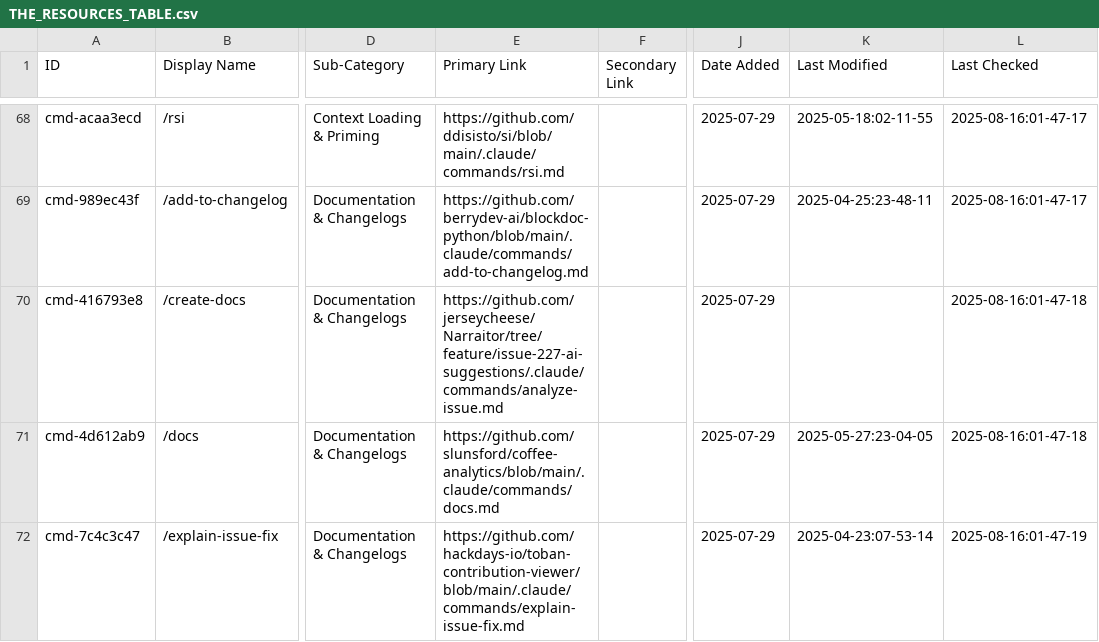
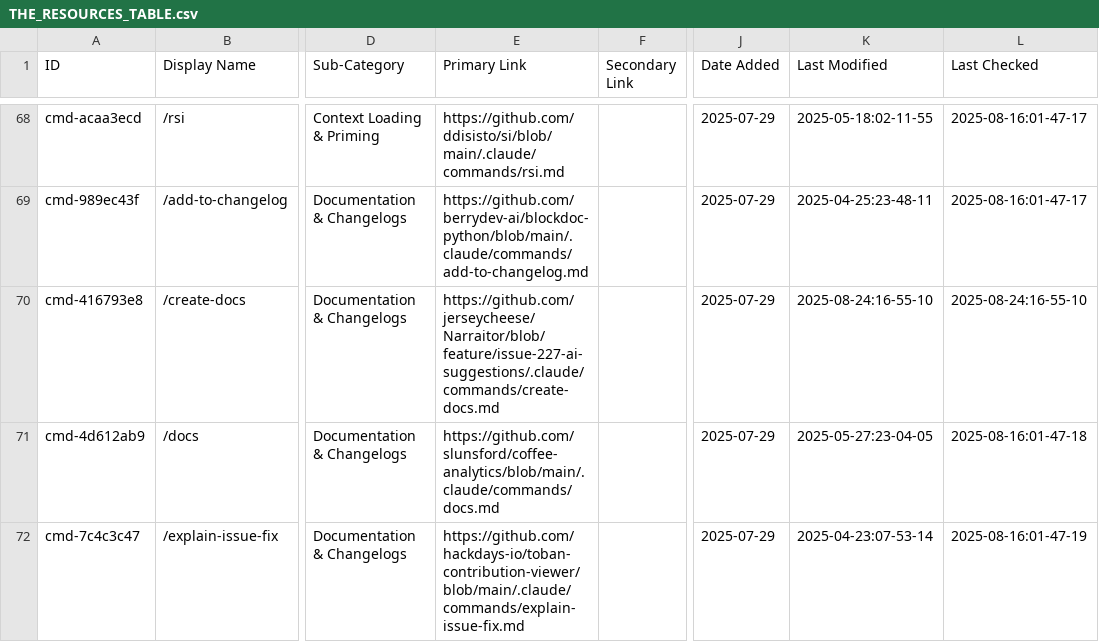
Before and after one commit to thedotmack/awesome-claude-code, a CSV file: THE_RESOURCES_TABLE.csv, drawn as a sheet; only a part is shown, gaps mark what is left out; the diff names each change by its address in the sheet, - before the commit and + after, or states it on an @@ line.

Commit message:
fix: correct broken links and update resource URLs
- Fix CONTRIBUTING.md link in README
- Correct /create-docs command URL from analyze-issue.md to create-docs.md
- Update resource table with correct timestamps

```diff
--- a/THE_RESOURCES_TABLE.csv
+++ b/THE_RESOURCES_TABLE.csv
-E70 (Primary Link): https://github.com/jerseycheese/Narraitor/tree/feature/issue-227-ai-suggestions/.claude/commands/analyze-issue.md
+E70 (Primary Link): https://github.com/jerseycheese/Narraitor/blob/feature/issue-227-ai-suggestions/.claude/commands/create-docs.md
-K70 (Last Modified): (empty)
+K70 (Last Modified): 2025-08-24:16-55-10
-L70 (Last Checked): 2025-08-16:01-47-18
+L70 (Last Checked): 2025-08-24:16-55-10
```
Also changed, not shown: 1 other file.
